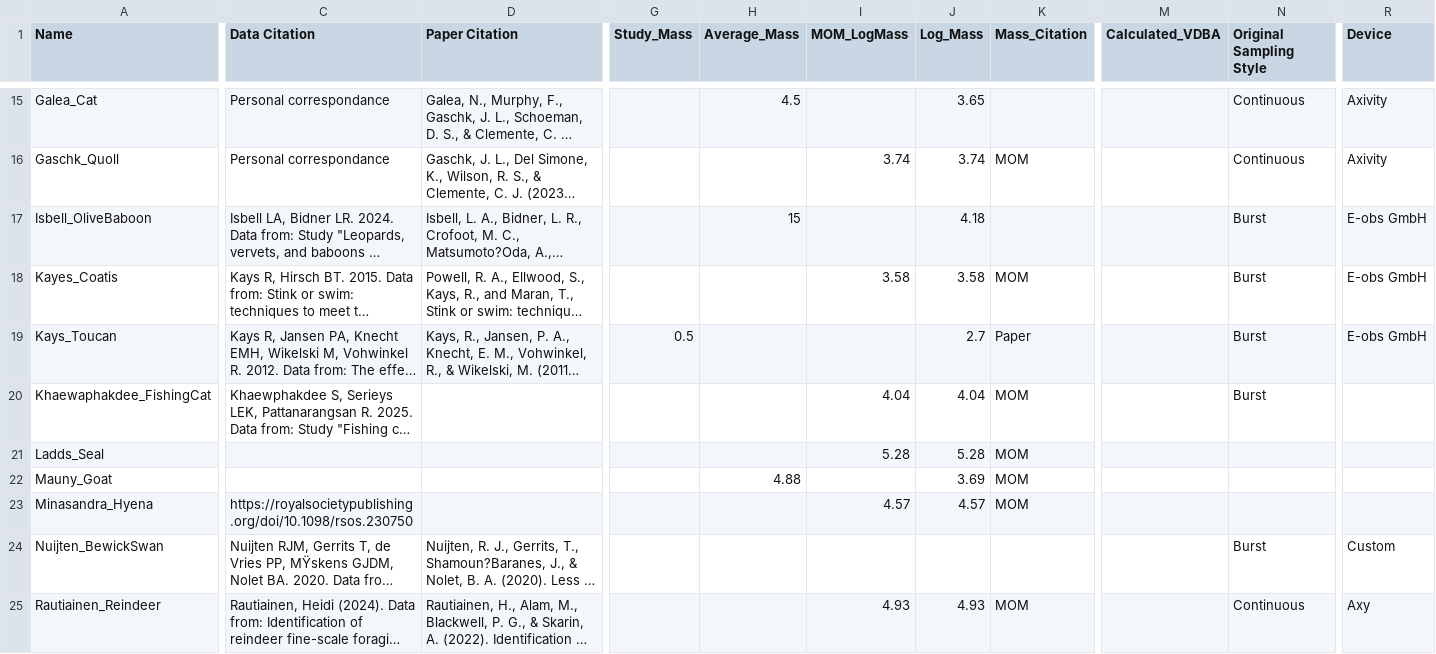
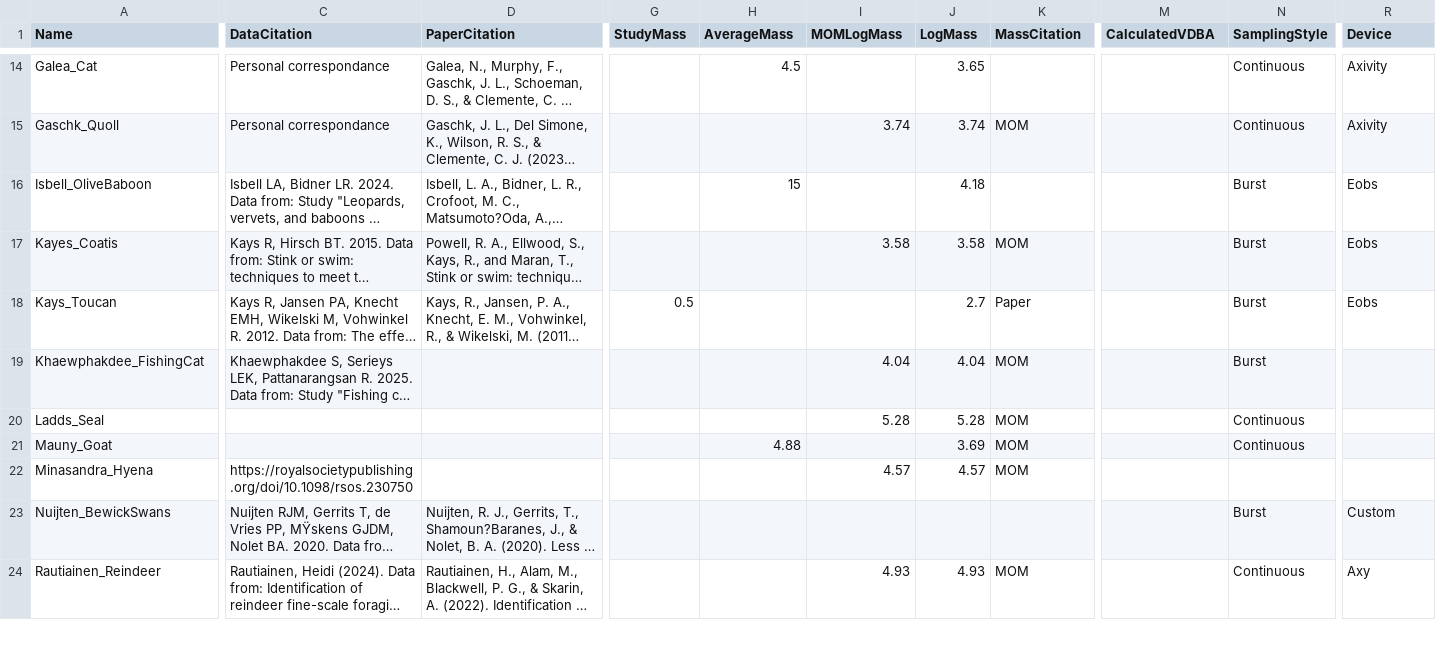
Before and after one commit to OakAlice/EvaluatingVDBA, a CSV file: Dataset_Variables.csv, drawn as a sheet; only a part is shown, gaps mark what is left out; long unchanged cells end in …; addresses are those after the commit; the diff covers the shown part only; the diff names each change by its address in the sheet, - before the commit and + after, or states it on an @@ line.

```diff
--- a/Dataset_Variables.csv
+++ b/Dataset_Variables.csv
-C1: Data Citation
+C1: DataCitation
-D1: Paper Citation
+D1: PaperCitation
-G1: Study_Mass
+G1: StudyMass
-H1: Average_Mass
+H1: AverageMass
-I1: MOM_LogMass
+I1: MOMLogMass
-J1: Log_Mass
+J1: LogMass
-K1: Mass_Citation
+K1: MassCitation
-M1: Calculated_VDBA
+M1: CalculatedVDBA
-N1: Original Sampling Style
+N1: SamplingStyle
-R16:R18 (Device): E-obs GmbH
+R16:R18 (Device): Eobs
-A19 (Name): Khaewaphakdee_FishingCat
+A19 (Name): Khaewphakdee_FishingCat
-N20:N21 (SamplingStyle): (empty)
+N20:N21 (SamplingStyle): Continuous
-A23 (Name): Nuijten_BewickSwan
+A23 (Name): Nuijten_BewickSwans
```
Also changed, not shown: 1 removed row and 12 edited cells elsewhere in this file, 7 other files.
